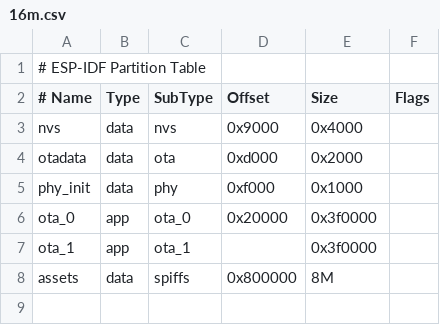
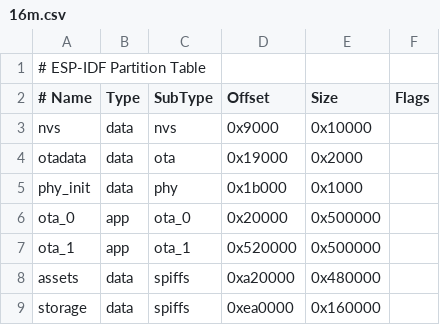
Before and after one commit to minhthongvgt/xiaozhi-diy, a CSV file: partitions/v2/16m.csv, drawn as a sheet.

```diff
--- a/partitions/v2/16m.csv
+++ b/partitions/v2/16m.csv
@@ -2,7 +2,8 @@
 # Name,   Type, SubType, Offset,  Size, Flags
-nvs,      data, nvs,     0x9000,    0x4000,
-otadata,  data, ota,     0xd000,    0x2000,
-phy_init, data, phy,     0xf000,    0x1000,
-ota_0,    app,  ota_0,   0x20000,   0x3f0000,
-ota_1,    app,  ota_1,   ,          0x3f0000,
-assets,   data, spiffs,  0x800000,  8M
+nvs,      data, nvs,     0x9000,    0x10000,
+otadata,  data, ota,     0x19000,   0x2000,
+phy_init, data, phy,     0x1b000,   0x1000,
+ota_0,    app,  ota_0,   0x20000,   0x500000,
+ota_1,    app,  ota_1,   0x520000,  0x500000,
+assets,   data, spiffs,  0xa20000,  0x480000,
+storage,  data, spiffs,  0xea0000,  0x160000,
```
Also changed, not shown: 4 other files.
